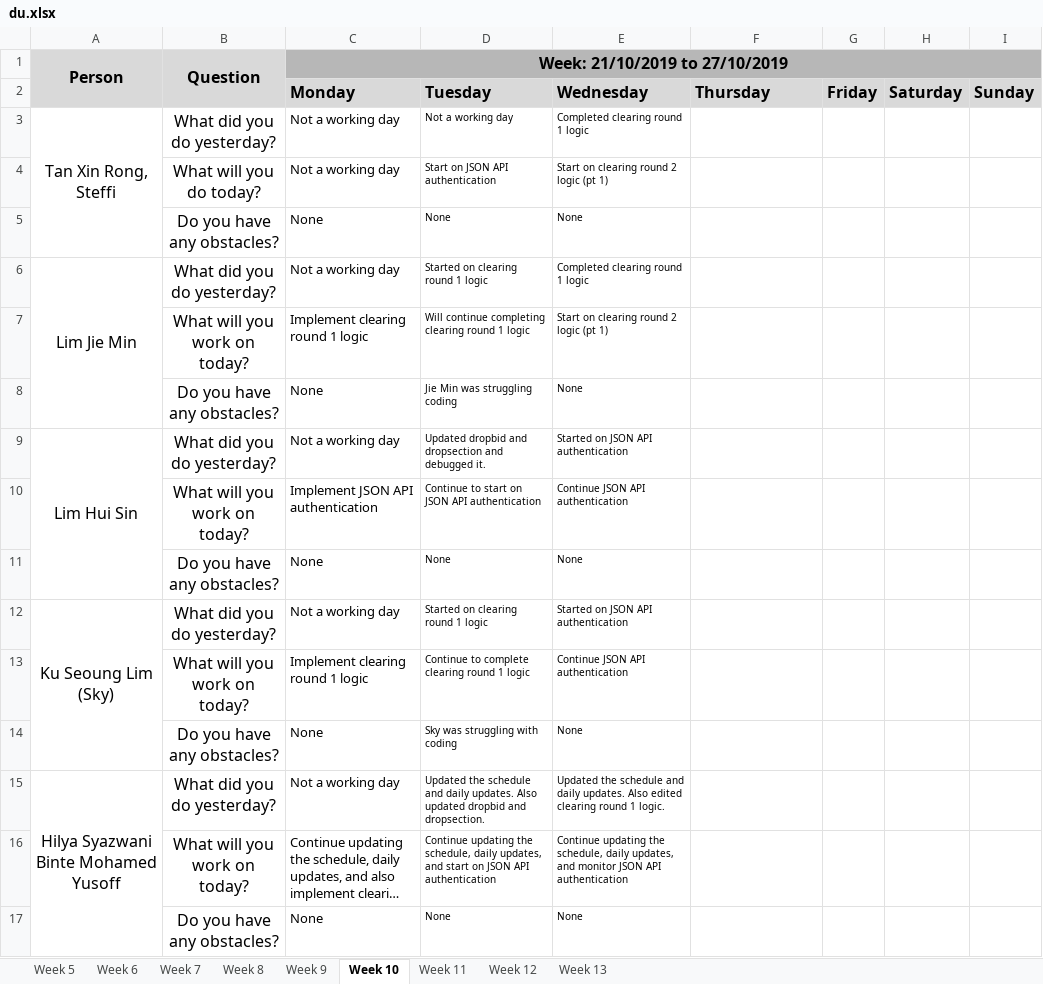
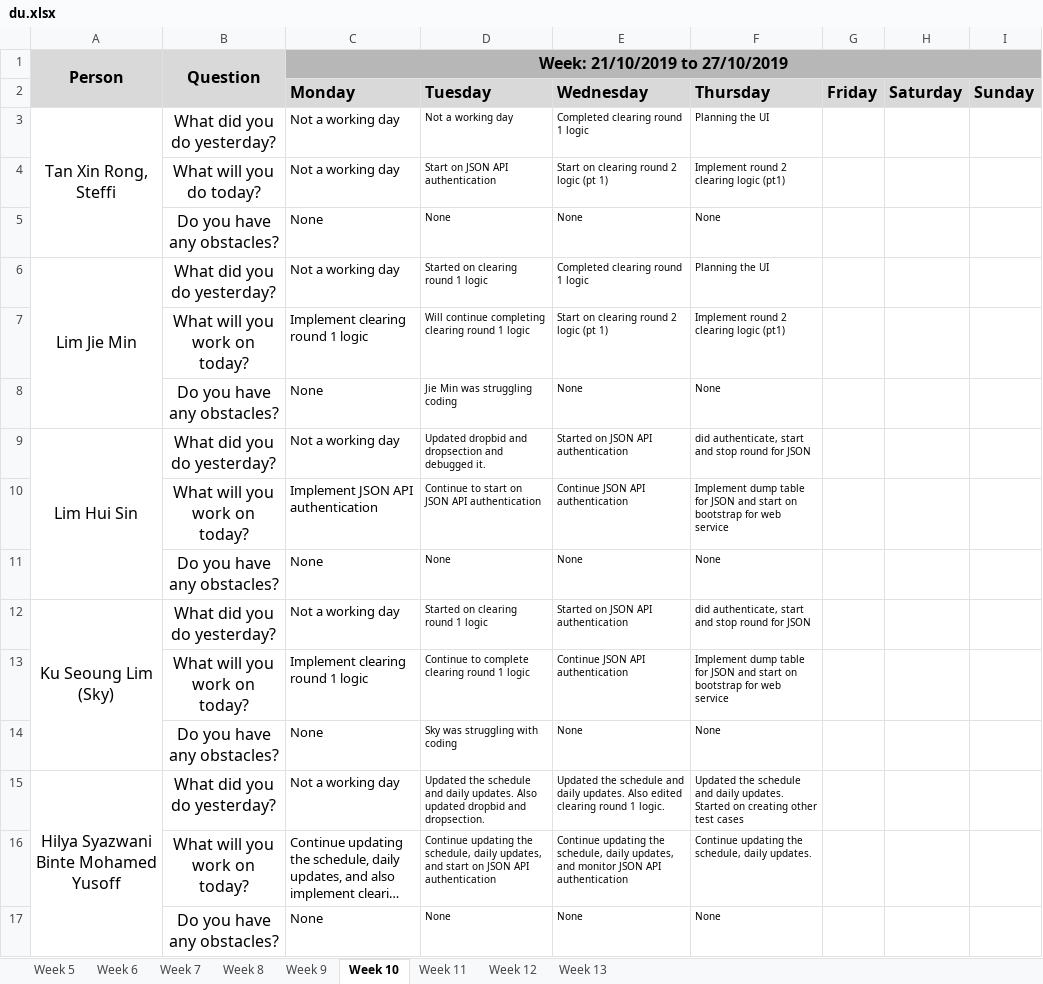
Before and after one commit to j1em1n/BIOS-Bidding-System, an Excel workbook: metrics/du.xlsx, sheet Week 10, drawn as a sheet; long unchanged cells end in …; values as stored, in another font and other column widths than the file's, no borders; the diff names each change by its address in the sheet, - before the commit and + after, or states it on an @@ line.

Commit message:
daily update 24102019

```diff
--- a/metrics/du.xlsx (sheet Week 10)
+++ b/metrics/du.xlsx (sheet Week 10)
-F3 (Thursday): (empty)
+F3 (Thursday): Planning the UI
-F4 (Thursday): (empty)
+F4 (Thursday): Implement round 2 clearing logic (pt1)
-F5 (Thursday): (empty)
+F5 (Thursday): None
-F6 (Thursday): (empty)
+F6 (Thursday): Planning the UI
-F7 (Thursday): (empty)
+F7 (Thursday): Implement round 2 clearing logic (pt1)
-F8 (Thursday): (empty)
+F8 (Thursday): None
-F9 (Thursday): (empty)
+F9 (Thursday): did authenticate, start and stop round for JSON
-F10 (Thursday): (empty)
+F10 (Thursday): Implement dump table for JSON and start on bootstrap for web service
-F11 (Thursday): (empty)
+F11 (Thursday): None
-F12 (Thursday): (empty)
+F12 (Thursday): did authenticate, start and stop round for JSON
-F13 (Thursday): (empty)
+F13 (Thursday): Implement dump table for JSON and start on bootstrap for web service
-F14 (Thursday): (empty)
+F14 (Thursday): None
-F15 (Thursday): (empty)
+F15 (Thursday): Updated the schedule and daily updates. Started on creating other test cases
-F16 (Thursday): (empty)
+F16 (Thursday): Continue updating the schedule, daily updates.
-F17 (Thursday): (empty)
+F17 (Thursday): None
```
